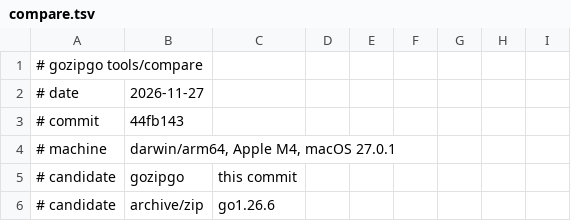
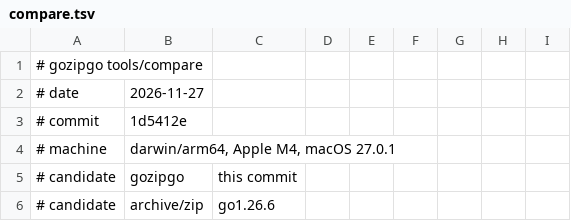
Before and after one commit to polestorm/gozipgo, a TSV file: docs/results/compare.tsv, drawn as a sheet; only a part is shown; the diff covers the shown part only.

Commit message:
Record the measurements with the new compressor and the self-check
tools/bench and tools/compare rerun at 1d5412e; the README table, the
decision record and the table of measurements take their numbers from
docs/results.

Made with the help of Claude Code

```diff
--- a/docs/results/compare.tsv
+++ b/docs/results/compare.tsv
@@ -2,3 +2,3 @@
 # date	2026-11-27
-# commit	44fb143
+# commit	1d5412e
 # machine	darwin/arm64, Apple M4, macOS 27.0.1
```
Also changed, not shown: 10 edited cells elsewhere in this file, docs/results/bench.tsv, 4 other files.
